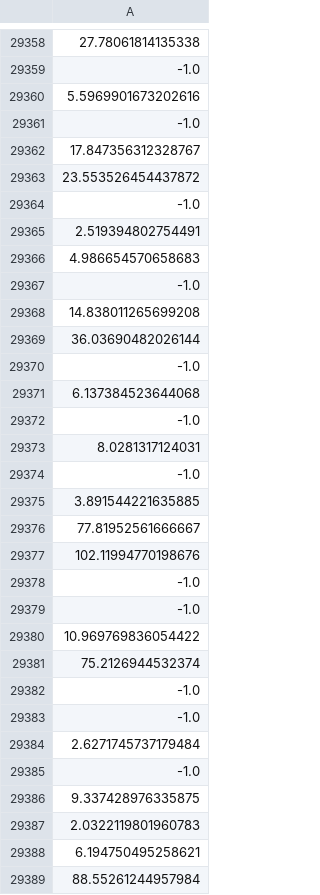
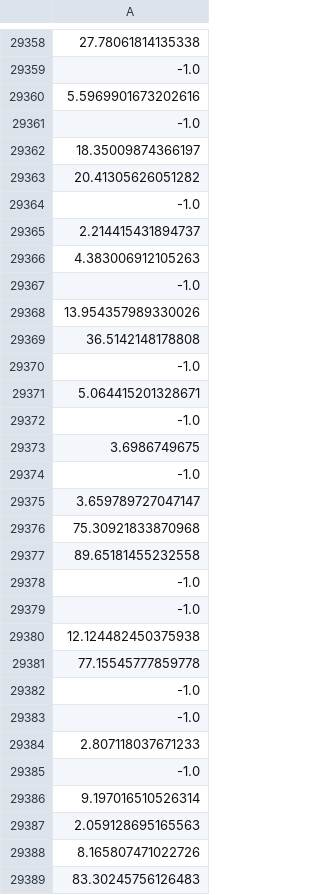
Before and after one commit to osj05081/project5, a CSV file: data/v_data.csv, drawn as a sheet; only a part is shown, gaps mark what is left out; the diff covers the shown part only; the diff names each change by its address in the sheet, - before the commit and + after, or states it on an @@ line.

```diff
--- a/data/v_data.csv
+++ b/data/v_data.csv
-A29362: 17.847356312328767
+A29362: 18.35009874366197
-A29363: 23.553526454437872
+A29363: 20.41305626051282
-A29365: 2.519394802754491
+A29365: 2.214415431894737
-A29366: 4.986654570658683
+A29366: 4.383006912105263
-A29368: 14.838011265699208
+A29368: 13.954357989330026
-A29369: 36.03690482026144
+A29369: 36.5142148178808
-A29371: 6.137384523644068
+A29371: 5.064415201328671
-A29373: 8.0281317124031
+A29373: 3.6986749675
-A29375: 3.891544221635885
+A29375: 3.659789727047147
-A29376: 77.81952561666667
+A29376: 75.30921833870968
-A29377: 102.11994770198676
+A29377: 89.65181455232558
-A29380: 10.969769836054422
+A29380: 12.124482450375938
-A29381: 75.2126944532374
+A29381: 77.15545777859778
-A29384: 2.6271745737179484
+A29384: 2.807118037671233
-A29386: 9.337428976335875
+A29386: 9.197016510526314
-A29387: 2.0322119801960783
+A29387: 2.059128695165563
-A29388: 6.194750495258621
+A29388: 8.165807471022726
-A29389: 88.55261244957984
+A29389: 83.30245756126483
```
Also changed, not shown: 77 edited cells elsewhere in this file.
